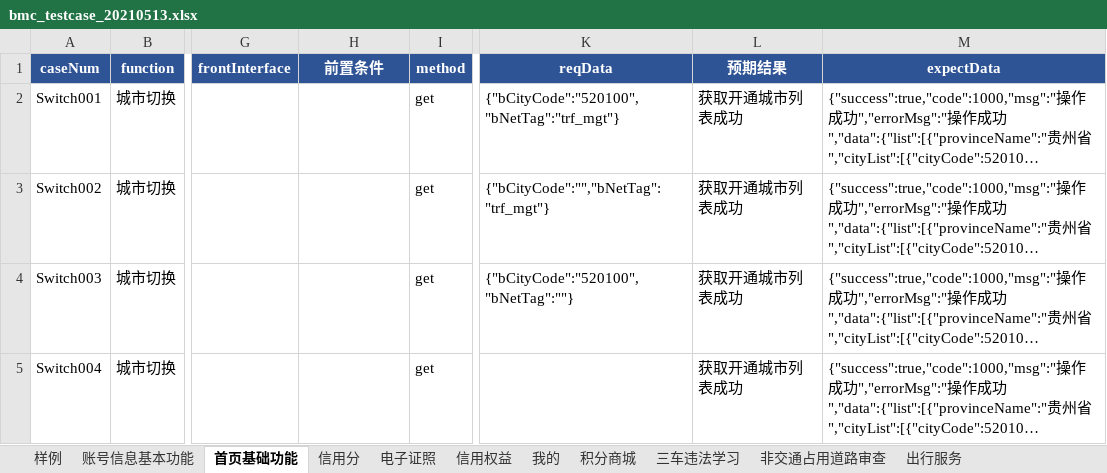
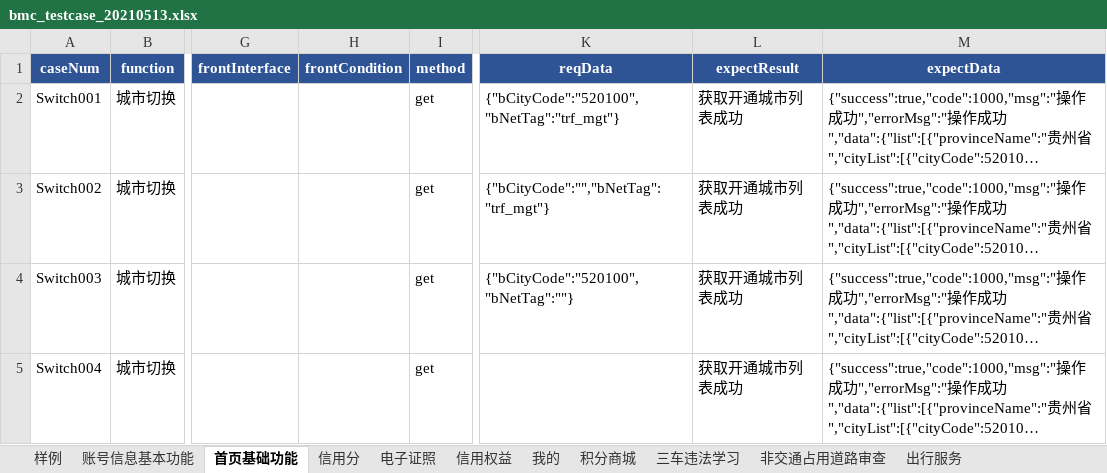
Before and after one commit to wuqi2019/InterfaceAutoTest, an Excel workbook: test_case_data/bmc/bmc_testcase_20210513.xlsx, sheet 首页基础功能, drawn as a sheet; only a part is shown, gaps mark what is left out; long unchanged cells end in …; values as stored, in another font and other column widths than the file's, no borders; the diff names each change by its address in the sheet, - before the commit and + after, or states it on an @@ line.

```diff
--- a/test_case_data/bmc/bmc_testcase_20210513.xlsx (sheet 首页基础功能)
+++ b/test_case_data/bmc/bmc_testcase_20210513.xlsx (sheet 首页基础功能)
-H1: 前置条件
+H1: frontCondition
-L1: 预期结果
+L1: expectResult
```
Also changed, not shown: sheet 账号信息基本功能, test_case_data/bmc/bmc_credit_right_2021513.xlsx, 2 other files.
